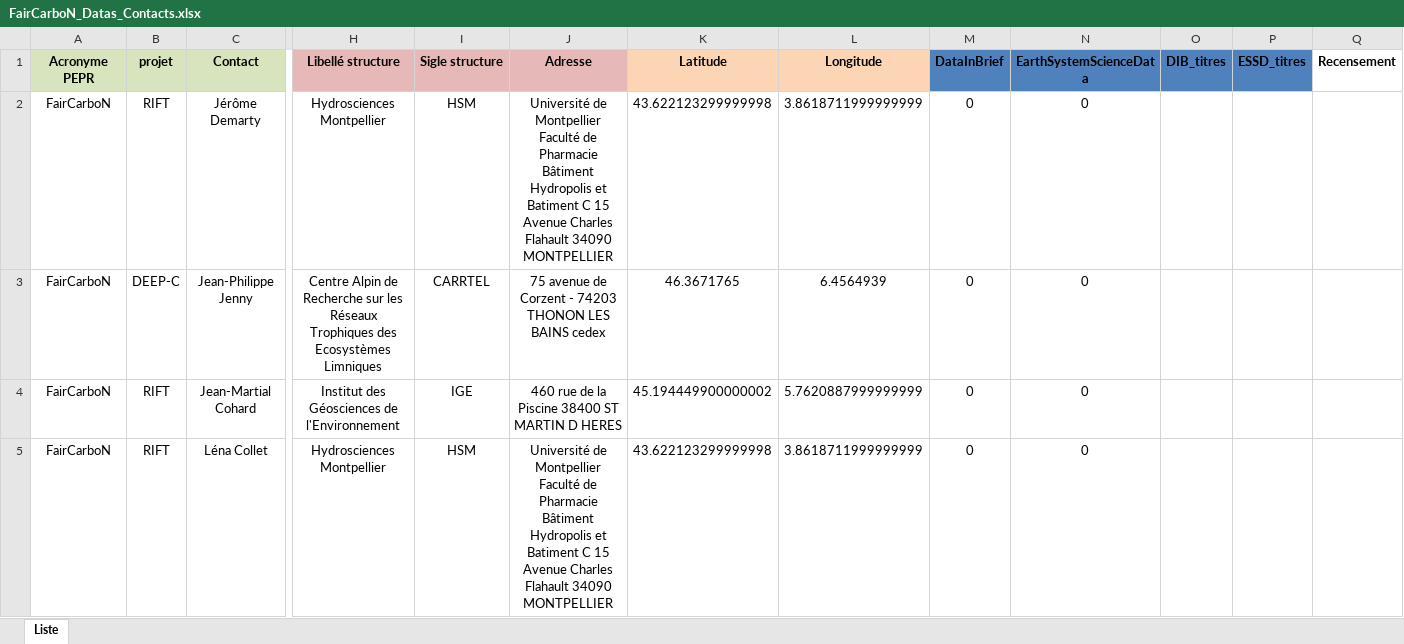
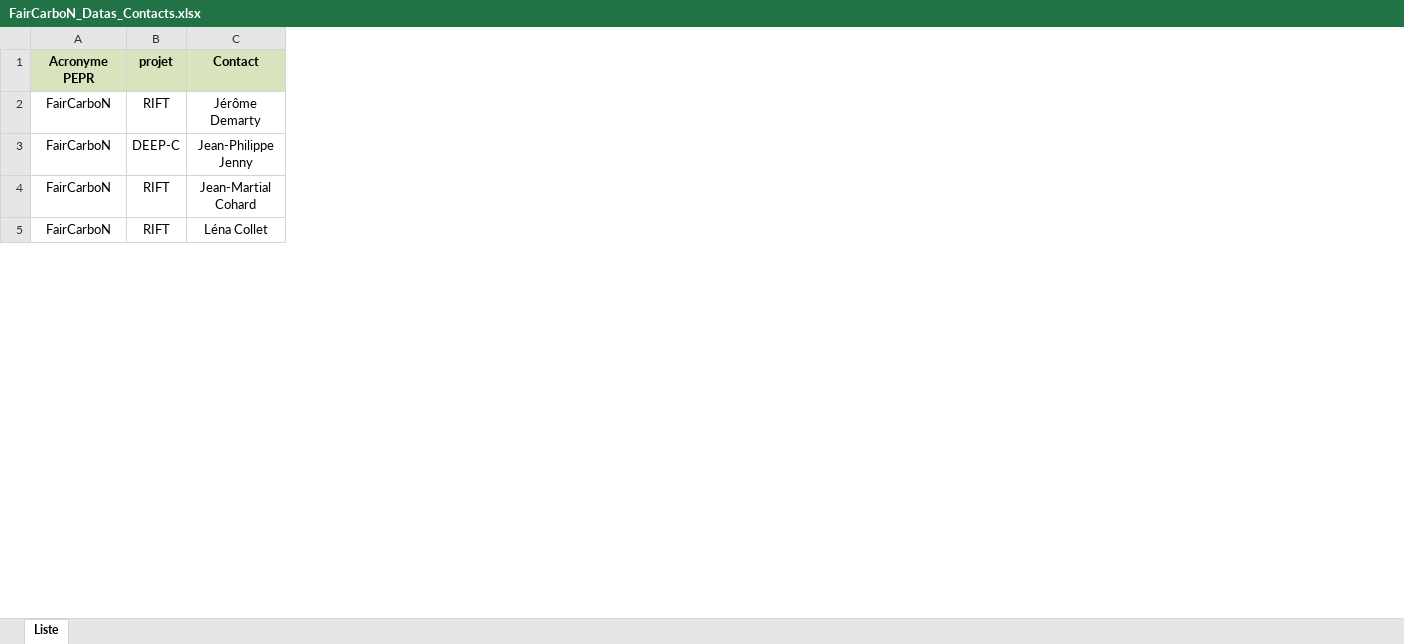
Before and after one commit to faircarbon/FairCarboN_datas, an Excel workbook: Data/FairCarboN_Datas_Contacts.xlsx, sheet Liste, drawn as a sheet; only a part is shown, gaps mark what is left out; values as stored, in another font and other column widths than the file's, no borders; the diff covers the shown part only; the diff names each change by its address in the sheet, - before the commit and + after, or states it on an @@ line.

Commit message:
début sollicitations

```diff
--- a/Data/FairCarboN_Datas_Contacts.xlsx (sheet Liste)
+++ b/Data/FairCarboN_Datas_Contacts.xlsx (sheet Liste)
@@ column H (Libellé structure) hidden, rows 2-5: Hydrosciences Montpellier | Centre Alpin de Recherche sur les Réseaux Trophiques des Ecosystèmes Limniques | Institut des Géosciences de l'Environnement | Hydrosciences Montpellier @@
@@ column I (Sigle structure) hidden, rows 2-5: HSM | CARRTEL | IGE | HSM @@
@@ column J (Adresse) hidden, rows 2-5: Université de Montpellier Faculté de Pharmacie Bâtiment Hydropolis et Batiment C 15 Avenue Charles Flahault 34090 MONTPELLIER | 75 avenue de Corzent - 74203 THONON LES BAINS cedex | 460 rue de la Piscine 38400 ST MARTIN D HERES | Université de Montpellier Faculté de Pharmacie Bâtiment Hydropolis et Batiment C 15 Avenue Charles Flahault 34090 MONTPELLIER @@
@@ column K (Latitude) hidden, rows 2-5: 43.622123299999998 | 46.3671765 | 45.194449900000002 | 43.622123299999998 @@
@@ column L (Longitude) hidden, rows 2-5: 3.8618711999999999 | 6.4564939 | 5.7620887999999999 | 3.8618711999999999 @@
@@ column M (DataInBrief) hidden, rows 2-5: all 0 @@
@@ column N (EarthSystemScienceData) hidden, rows 2-5: all 0 @@
@@ column O (DIB_titres) hidden, empty @@
@@ column P (ESSD_titres) hidden, empty @@
@@ column Q (Recensement) hidden, empty @@
```
Also changed, not shown: 46 edited cells elsewhere in this sheet, 47 other files.
